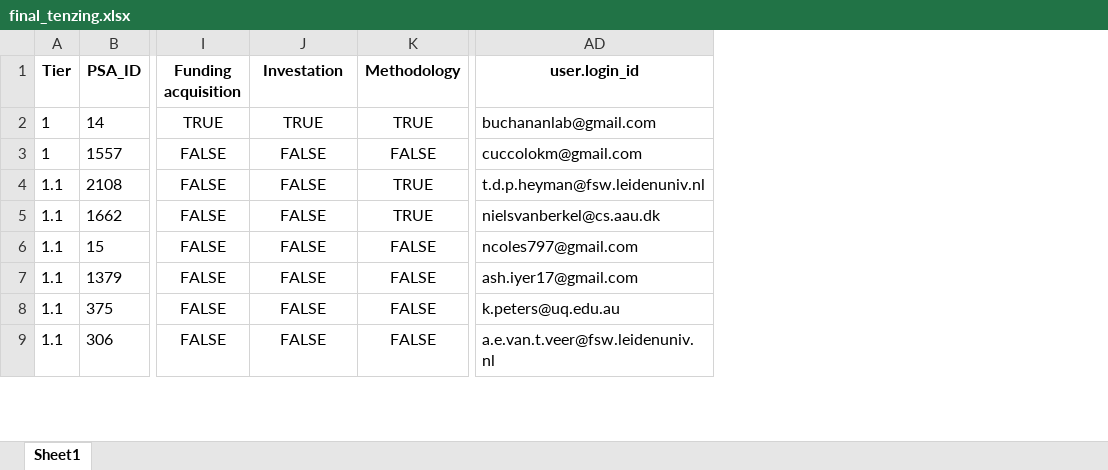
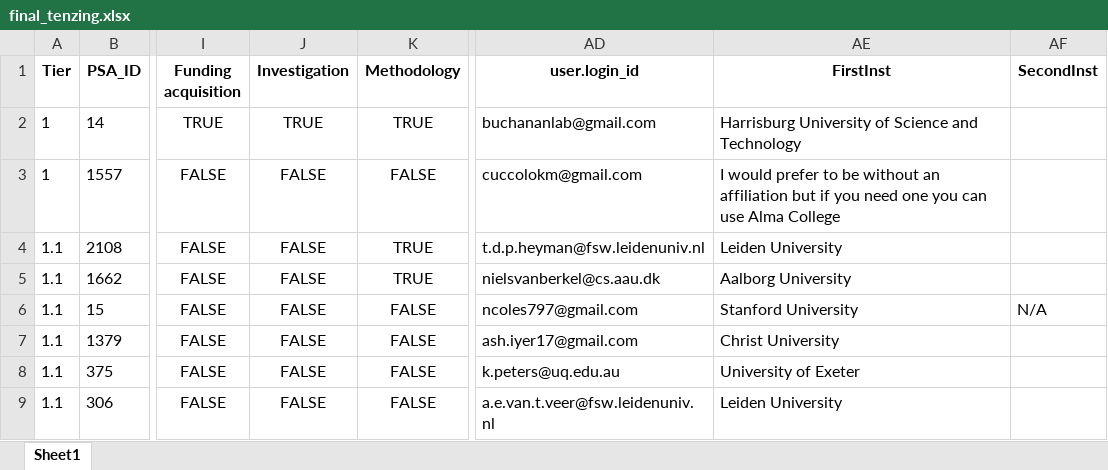
Before and after one commit to SemanticPriming/SPAML, an Excel workbook: 08_Credit/final_tenzing.xlsx, sheet Sheet1, drawn as a sheet; only a part is shown, gaps mark what is left out; values as stored, in another font and other column widths than the file's, no borders; the diff covers the shown part only; the diff names each change by its address in the sheet, - before the commit and + after, or states it on an @@ line.

```diff
--- a/08_Credit/final_tenzing.xlsx (sheet Sheet1)
+++ b/08_Credit/final_tenzing.xlsx (sheet Sheet1)
+column AE (FirstInst), rows 2-9: Harrisburg University of Science and Technology | I would prefer to be without an affiliation but if you need one you can use Alma College | Leiden University | Aalborg University | Stanford University | Christ University | University of Exeter | Leiden University
+column AF (SecondInst), row 6: N/A
-J1: Investation
+J1: Investigation
```
Also changed, not shown: 2 added rows and 1 removed row elsewhere in this sheet, 08_Credit/final_tenzing_clean.xlsx, 26 other files.
